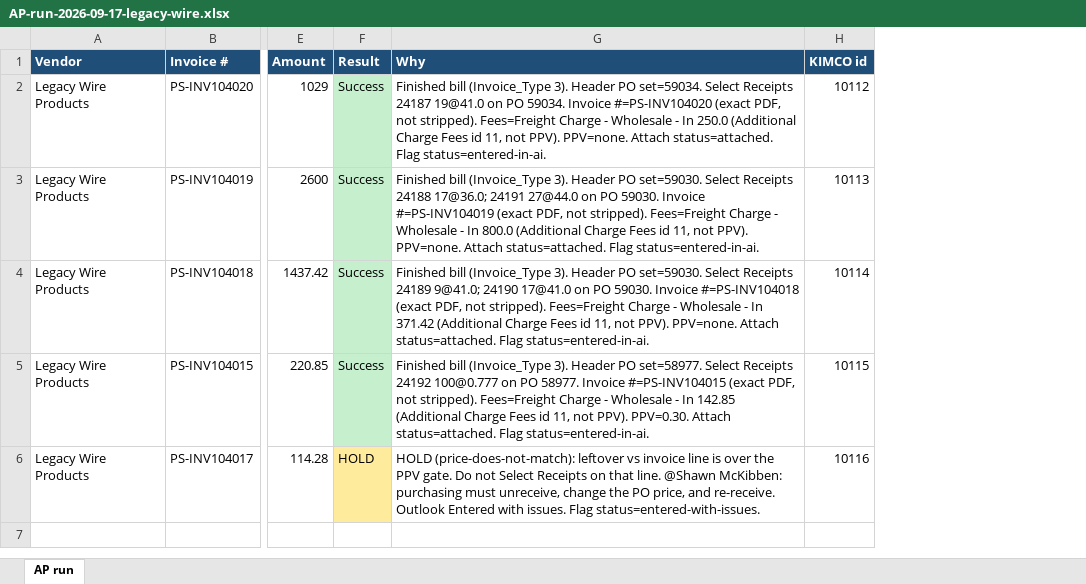
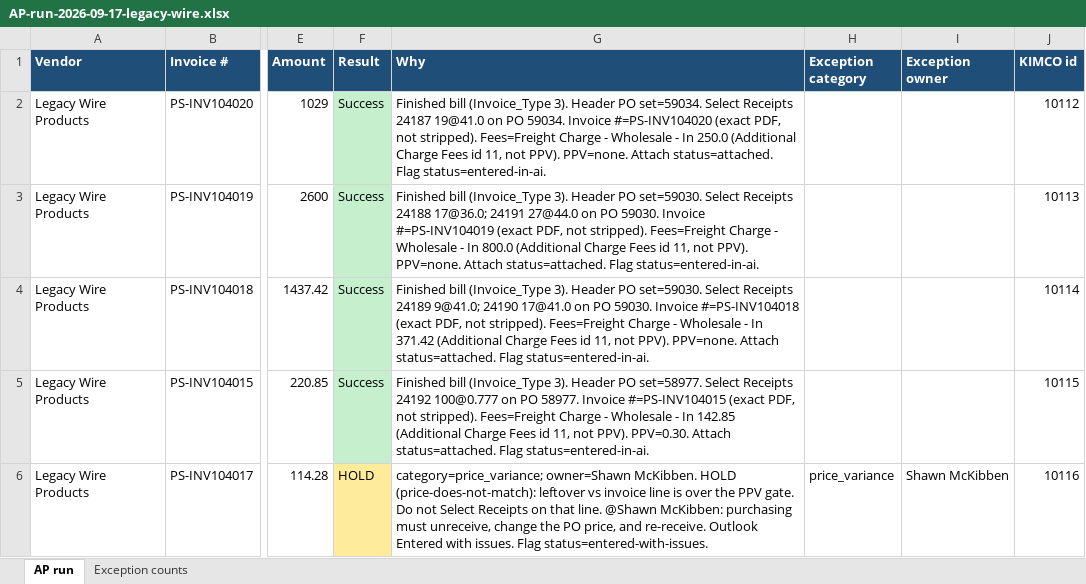
Before and after one commit to beave89atm/ap-clerk, an Excel workbook: runs/AP-run-2026-09-17-legacy-wire.xlsx, sheet AP run, drawn as a sheet; only a part is shown, gaps mark what is left out; values as stored, in another font and other column widths than the file's, no borders; the diff covers the shown part only; the diff names each change by its address in the sheet, - before the commit and + after, or states it on an @@ line.

```diff
--- a/runs/AP-run-2026-09-17-legacy-wire.xlsx (sheet AP run)
+++ b/runs/AP-run-2026-09-17-legacy-wire.xlsx (sheet AP run)
+sheet tab: Exception counts
+column H (Exception category), row 6: price_variance
+column I (Exception owner), row 6: Shawn McKibben
-G6 (Why): HOLD (price-does-not-match):…
+G6 (Why): category=price_variance; owner=Shawn McKibben. HOLD (price-does-not-match):…
```
Also changed, not shown: 5 added rows elsewhere in this sheet, 3 other files.
